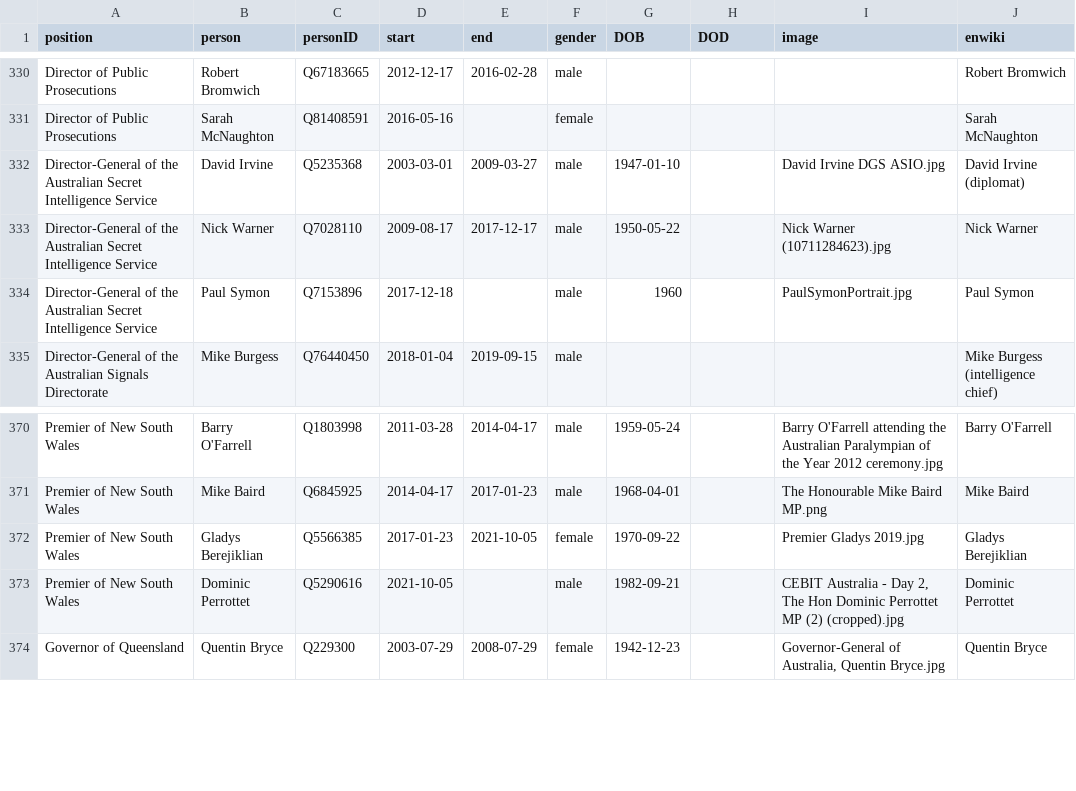
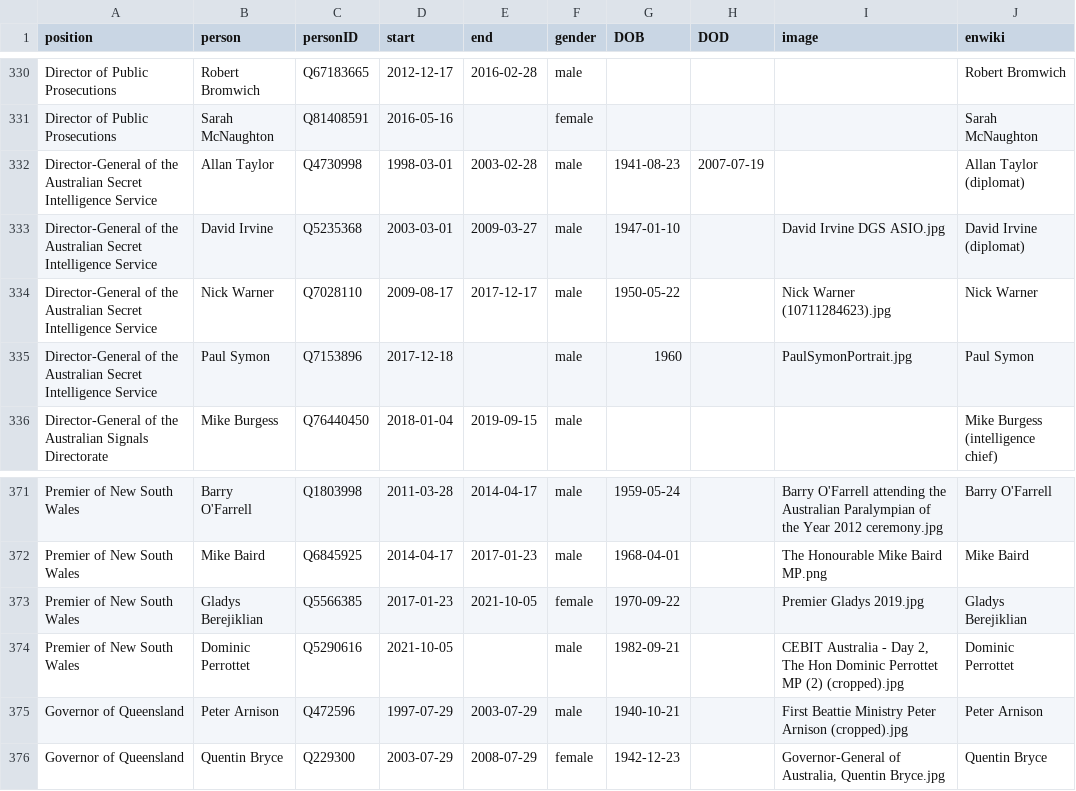
Before and after one commit to every-politician-scrapers/australia-cabinet, a CSV file: html/holders21.csv, drawn as a sheet; only a part is shown, gaps mark what is left out; the diff names each change by its address in the sheet, - before the commit and + after, or states it on an @@ line.

Commit message:
PCB update

```diff
--- a/html/holders21.csv
+++ b/html/holders21.csv
+row 332: Director-General of the Australian Secret Intelligence Service | Allan Taylor | Q4730998 | 1998-03-01 | 2003-02-28 | male | 1941-08-23 | 2007-07-19 |  | Allan Taylor (diplomat)
+row 375: Governor of Queensland | Peter Arnison | Q472596 | 1997-07-29 | 2003-07-29 | male | 1940-10-21 |  | First Beattie Ministry Peter Arnison (cropped).jpg | Peter Arnison
```
